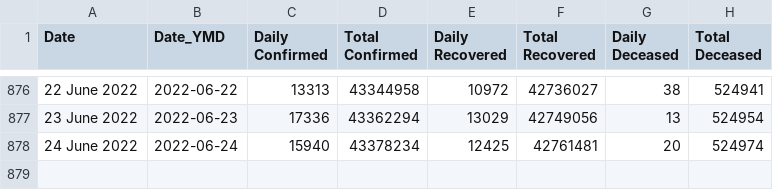
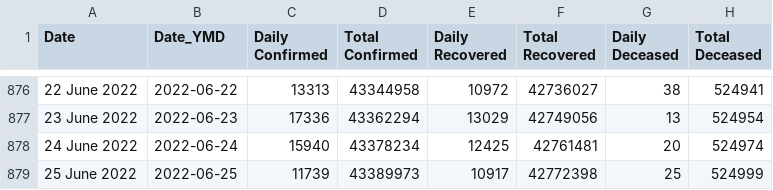
Before and after one commit to incovid19/data, a CSV file: csv/latest/case_time_series.csv, drawn as a sheet; only a part is shown, gaps mark what is left out; the diff names each change by its address in the sheet, - before the commit and + after, or states it on an @@ line.

```diff
--- a/csv/latest/case_time_series.csv
+++ b/csv/latest/case_time_series.csv
+row 879: 25 June 2022 | 2022-06-25 | 11739 | 43389973 | 10917 | 42772398 | 25 | 524999
```
Also changed, not shown: csv/latest/district_wise.csv, csv/latest/state_wise.csv, 43 other files.
